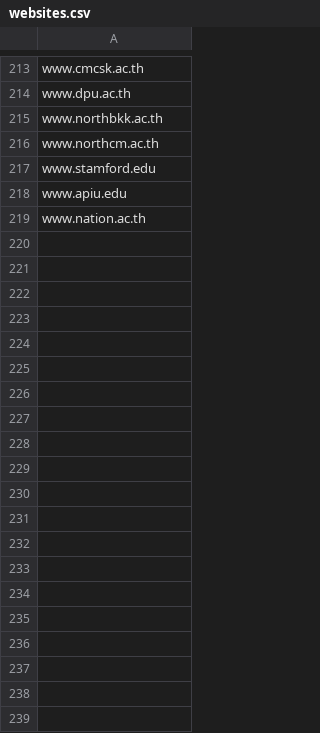
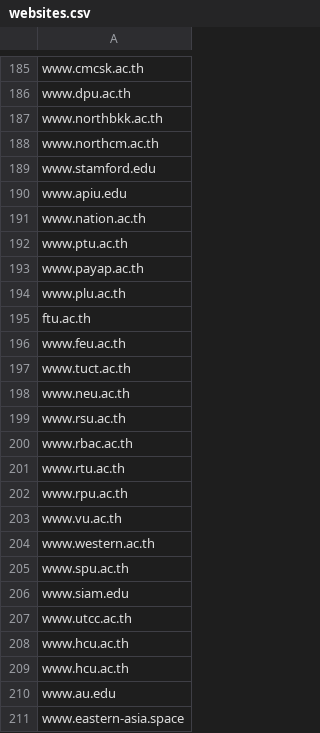
Before and after one commit to NitisakKK/CSC493_Internet-Security-Mini_Research, a CSV file: websites.csv, drawn as a sheet; only a part is shown, gaps mark what is left out; the diff covers the shown part only.

```diff
--- a/websites.csv
+++ b/websites.csv
@@ -219 +191,21 @@ www.apiu.edu
 www.nation.ac.th
+www.ptu.ac.th
+www.payap.ac.th
+www.plu.ac.th
+ftu.ac.th
+www.feu.ac.th
+www.tuct.ac.th
+www.neu.ac.th
+www.rsu.ac.th
+www.rbac.ac.th
+www.rtu.ac.th
+www.rpu.ac.th
+www.vu.ac.th
+www.western.ac.th
+www.spu.ac.th
+www.siam.edu
+www.utcc.ac.th
+www.hcu.ac.th
+www.hcu.ac.th
+www.au.edu
+www.eastern-asia.space
```
Also changed, not shown: 32 added rows, 30 removed rows, 1 moved row and 20 edited cells elsewhere in this file, 2 other files.
